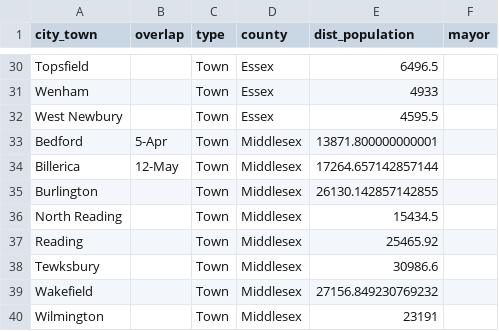
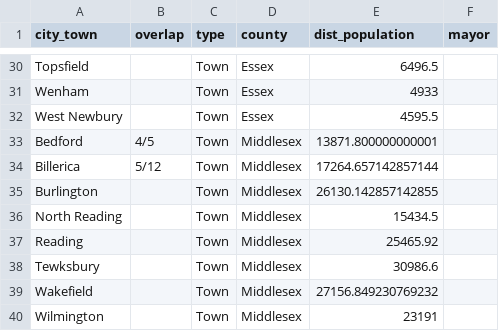
Before and after one commit to massnumbers/blog, a CSV file: _posts/2025-10-20-sixth-cong-potential-cands/sixth_cong_munis.csv, drawn as a sheet; only a part is shown, gaps mark what is left out.

Commit message:
Second try and fixing precinct typos

```diff
--- a/_posts/2025-10-20-sixth-cong-potential-cands/sixth_cong_munis.csv
+++ b/_posts/2025-10-20-sixth-cong-potential-cands/sixth_cong_munis.csv
@@ -32,4 +32,4 @@ Wenham,,Town,Essex,4933,
 West Newbury,,Town,Essex,4595.5,
-Bedford,5-Apr,Town,Middlesex,13871.800000000001,
-Billerica,12-May,Town,Middlesex,17264.657142857144,
+Bedford,"4/5",Town,Middlesex,13871.800000000001,
+Billerica,"5/12",Town,Middlesex,17264.657142857144,
 Burlington,,Town,Middlesex,26130.142857142855,
```
Also changed, not shown: docs/posts/2025-10-20-sixth-cong-potential-cands/sixth_cong_munis.csv, 5 other files.
